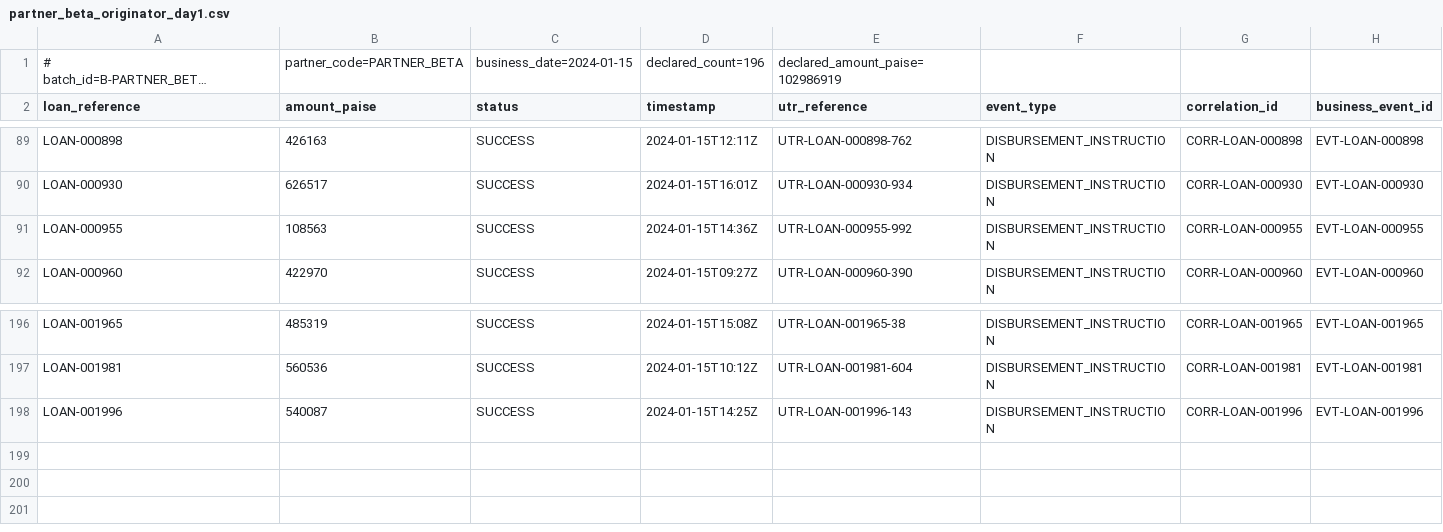
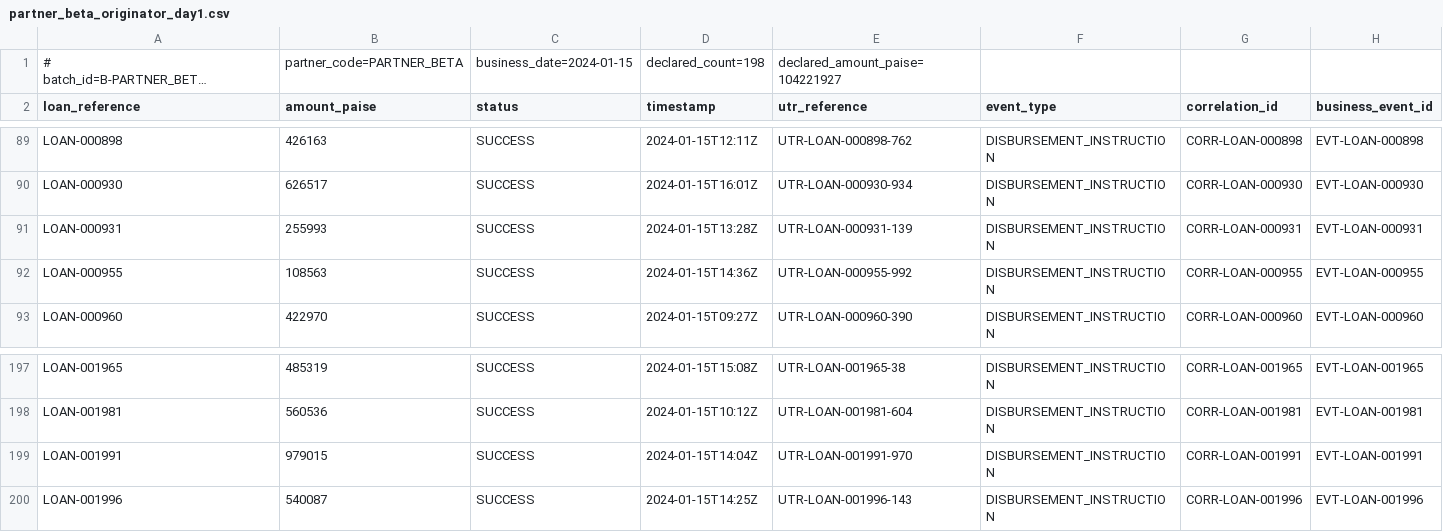
Before and after one commit to Shan-1999/co-lending-control-tower, a CSV file: data/seed_a/partner_beta_originator_day1.csv, drawn as a sheet; only a part is shown, gaps mark what is left out; long unchanged cells end in …; the diff names each change by its address in the sheet, - before the commit and + after, or states it on an @@ line.

```diff
--- a/data/seed_a/partner_beta_originator_day1.csv
+++ b/data/seed_a/partner_beta_originator_day1.csv
-D1 (timestamp): declared_count=196
+D1 (timestamp): declared_count=198
-E1 (utr_reference): declared_amount_paise=102986919
+E1 (utr_reference): declared_amount_paise=104221927
+row 91: LOAN-000931 | 255993 | SUCCESS | 2024-01-15T13:28Z | UTR-LOAN-000931-139 | DISBURSEMENT_INSTRUCTION | CORR-LOAN-000931 | EVT-LOAN-000931
+row 199: LOAN-001991 | 979015 | SUCCESS | 2024-01-15T14:04Z | UTR-LOAN-001991-970 | DISBURSEMENT_INSTRUCTION | CORR-LOAN-001991 | EVT-LOAN-001991
```
Also changed, not shown: data/seed_a/partner_beta_bank_day1.csv, data/seed_a/partner_beta_bank_day3.csv, 40 other files.
